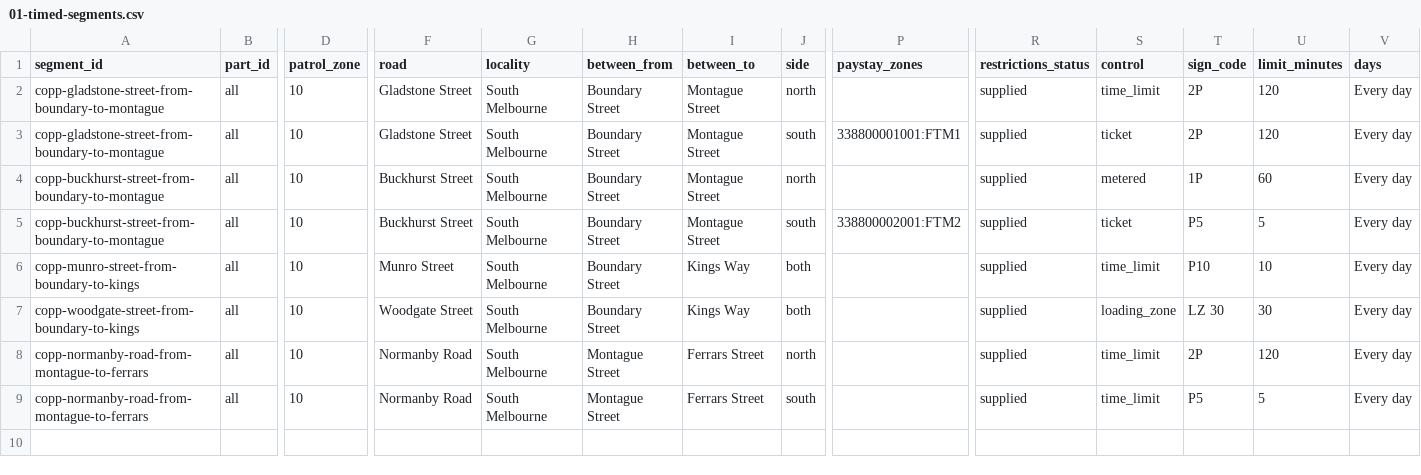
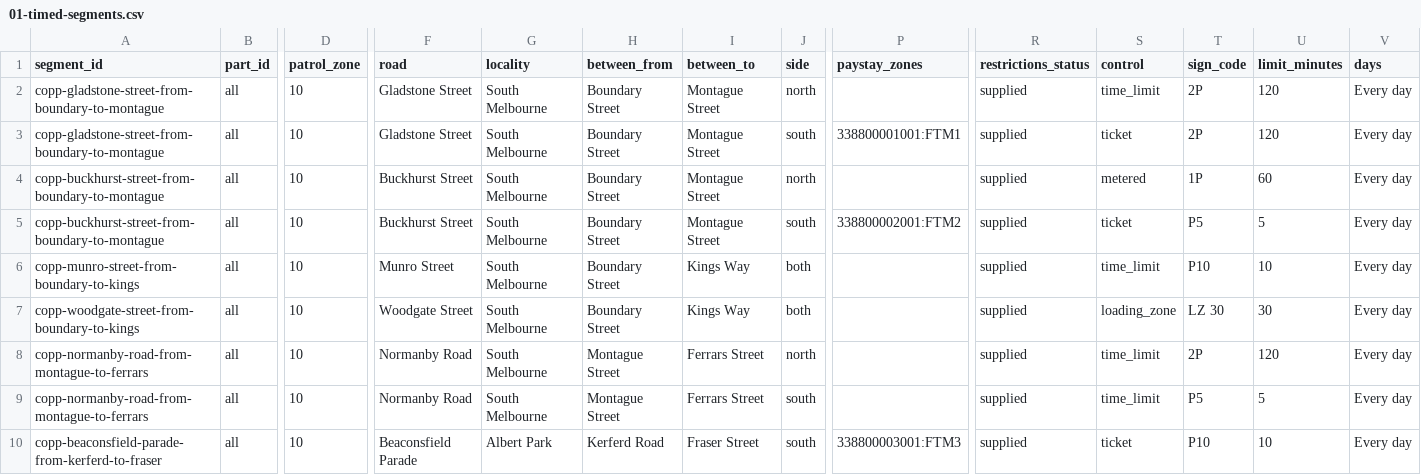
Before and after one commit to CivicMAPS/platewatch, a CSV file: datasets/field-test/01-timed-segments.csv, drawn as a sheet; only a part is shown, gaps mark what is left out; rows hold the shown columns only; the diff names each change by its address in the sheet, - before the commit and + after, or states it on an @@ line.

```diff
--- a/datasets/field-test/01-timed-segments.csv
+++ b/datasets/field-test/01-timed-segments.csv
+row 10: copp-beaconsfield-parade-from-kerferd-to-fraser | all | 10 | Beaconsfield Parade | Albert Park | Kerferd Road | Fraser Street | south | 338800003001:FTM3 | supplied | ticket | P10 | 10 | Every day
```
Also changed, not shown: datasets/field-test/02-permits.csv, datasets/field-test/03-hot-list.csv, 32 other files.
